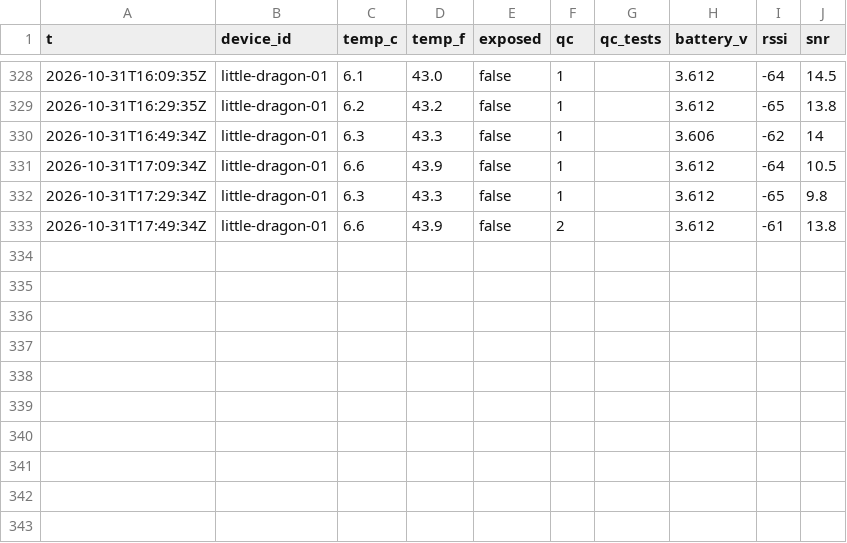
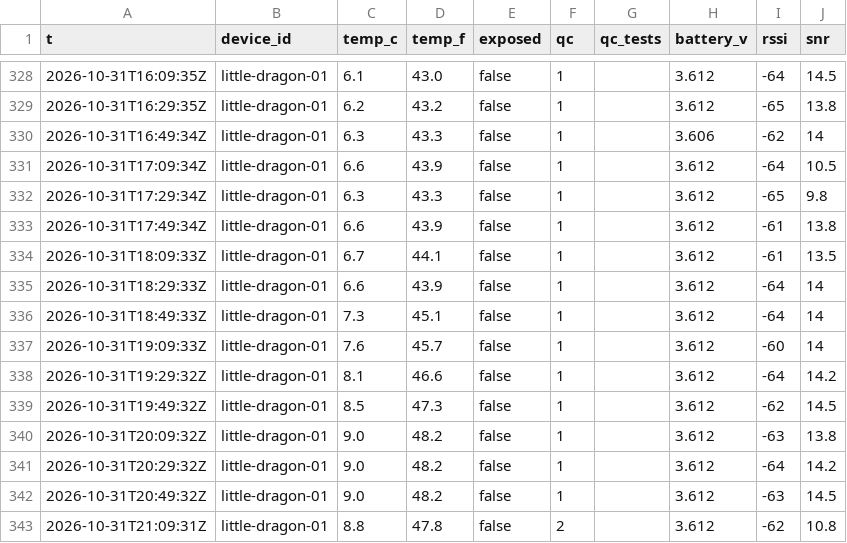
Before and after one commit to RobertsLab/acantha, a CSV file: readings/2026-10.csv, drawn as a sheet; only a part is shown, gaps mark what is left out.

```diff
--- a/readings/2026-10.csv
+++ b/readings/2026-10.csv
@@ -332,2 +332,12 @@ t,device_id,temp_c,temp_f,exposed,qc,qc_tests,battery_v,rssi,snr
 2026-10-31T17:29:34Z,little-dragon-01,6.3,43.3,false,1,,3.612,-65,9.8
-2026-10-31T17:49:34Z,little-dragon-01,6.6,43.9,false,2,,3.612,-61,13.8
+2026-10-31T17:49:34Z,little-dragon-01,6.6,43.9,false,1,,3.612,-61,13.8
+2026-10-31T18:09:33Z,little-dragon-01,6.7,44.1,false,1,,3.612,-61,13.5
+2026-10-31T18:29:33Z,little-dragon-01,6.6,43.9,false,1,,3.612,-64,14
+2026-10-31T18:49:33Z,little-dragon-01,7.3,45.1,false,1,,3.612,-64,14
+2026-10-31T19:09:33Z,little-dragon-01,7.6,45.7,false,1,,3.612,-60,14
+2026-10-31T19:29:32Z,little-dragon-01,8.1,46.6,false,1,,3.612,-64,14.2
+2026-10-31T19:49:32Z,little-dragon-01,8.5,47.3,false,1,,3.612,-62,14.5
+2026-10-31T20:09:32Z,little-dragon-01,9.0,48.2,false,1,,3.612,-63,13.8
+2026-10-31T20:29:32Z,little-dragon-01,9.0,48.2,false,1,,3.612,-64,14.2
+2026-10-31T20:49:32Z,little-dragon-01,9.0,48.2,false,1,,3.612,-63,14.5
+2026-10-31T21:09:31Z,little-dragon-01,8.8,47.8,false,2,,3.612,-62,10.8
```
